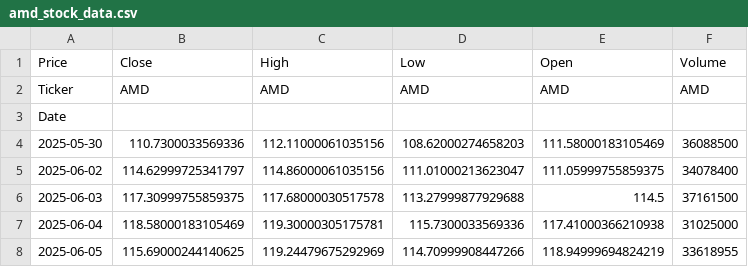
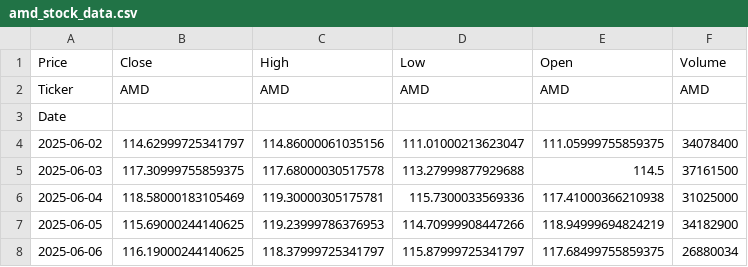
Before and after one commit to nobara55/grafana, a CSV file: amd_stock_data.csv, drawn as a sheet.

```diff
--- a/amd_stock_data.csv
+++ b/amd_stock_data.csv
@@ -3,3 +3,2 @@ Ticker,AMD,AMD,AMD,AMD,AMD
 Date,,,,,
-2025-05-30,110.7300033569336,112.11000061035156,108.62000274658203,111.58000183105469,36088500
 2025-06-02,114.62999725341797,114.86000061035156,111.01000213623047,111.05999755859375,34078400
@@ -7,2 +6,3 @@ Date,,,,,
 2025-06-04,118.58000183105469,119.30000305175781,115.7300033569336,117.41000366210938,31025000
-2025-06-05,115.69000244140625,119.24479675292969,114.70999908447266,118.94999694824219,33618955
+2025-06-05,115.69000244140625,119.23999786376953,114.70999908447266,118.94999694824219,34182900
+2025-06-06,116.19000244140625,118.37999725341797,115.87999725341797,117.68499755859375,26880034
```
